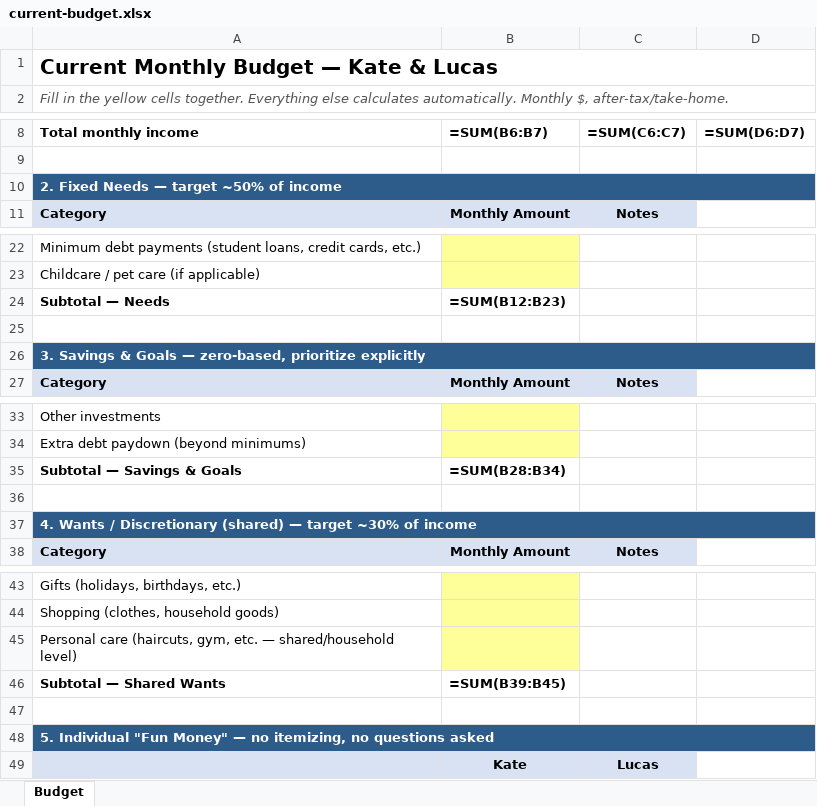
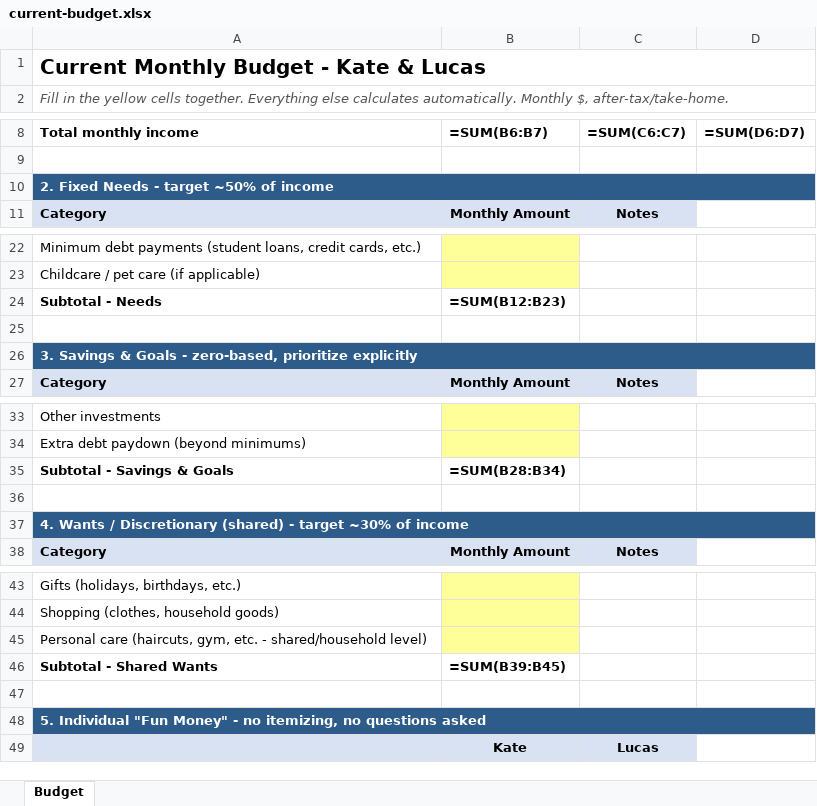
Before and after one commit to kate-lastoskie/pdx-financial-plans, an Excel workbook: 01-current-budget/current-budget.xlsx, sheet Budget, drawn as a sheet; only a part is shown, gaps mark what is left out; values as stored, in another font and other column widths than the file's, no borders; formulas without a stored value are shown as written; the diff names each change by its address in the sheet, - before the commit and + after, or states it on an @@ line.

```diff
--- a/01-current-budget/current-budget.xlsx (sheet Budget)
+++ b/01-current-budget/current-budget.xlsx (sheet Budget)
-A1: Current Monthly Budget — Kate & Lucas
+A1: Current Monthly Budget - Kate & Lucas
-A10: 2. Fixed Needs — target ~50% of income
+A10: 2. Fixed Needs - target ~50% of income
-A24: Subtotal — Needs
+A24: Subtotal - Needs
-A26: …& Goals — zero-based, prioritize…
+A26: …& Goals - zero-based, prioritize…
-A35: Subtotal — Savings & Goals
+A35: Subtotal - Savings & Goals
-A37: …Discretionary (shared) — target ~30%…
+A37: …Discretionary (shared) - target ~30%…
-A45: …gym, etc. — shared/household level)
+A45: …gym, etc. - shared/household level)
-A46: Subtotal — Shared Wants
+A46: Subtotal - Shared Wants
-A48: …"Fun Money" — no itemizing,…
+A48: …"Fun Money" - no itemizing,…
```
Also changed, not shown: 8 other files.
